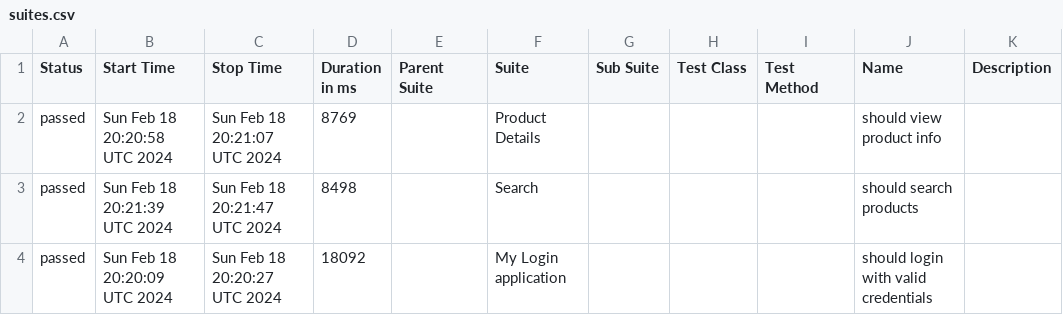
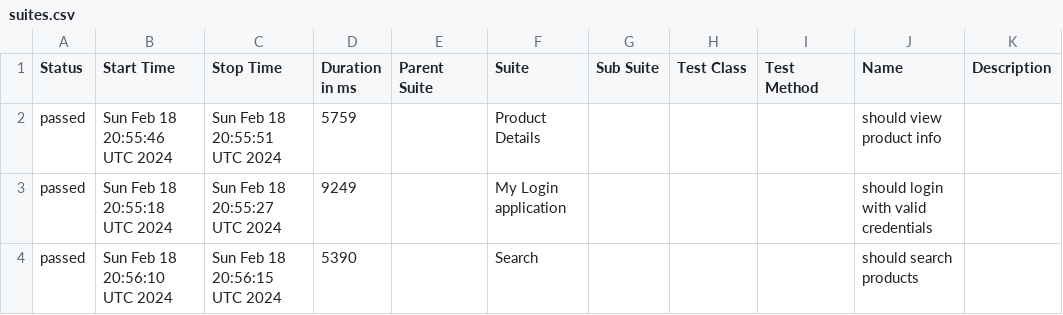
Before and after one commit to Paloma-pro/ebac-store-mobile-tests, a CSV file: data/suites.csv, drawn as a sheet.

```diff
--- a/data/suites.csv
+++ b/data/suites.csv
@@ -1,4 +1,4 @@
 "Status","Start Time","Stop Time","Duration in ms","Parent Suite","Suite","Sub Suite","Test Class","Test Method","Name","Description"
-"passed","Sun Feb 18 20:20:58 UTC 2024","Sun Feb 18 20:21:07 UTC 2024","8769","","Product Details","","","","should view product info",""
-"passed","Sun Feb 18 20:21:39 UTC 2024","Sun Feb 18 20:21:47 UTC 2024","8498","","Search","","","","should search products",""
-"passed","Sun Feb 18 20:20:09 UTC 2024","Sun Feb 18 20:20:27 UTC 2024","18092","","My Login application","","","","should login with valid credentials",""
+"passed","Sun Feb 18 20:55:46 UTC 2024","Sun Feb 18 20:55:51 UTC 2024","5759","","Product Details","","","","should view product info",""
+"passed","Sun Feb 18 20:55:18 UTC 2024","Sun Feb 18 20:55:27 UTC 2024","9249","","My Login application","","","","should login with valid credentials",""
+"passed","Sun Feb 18 20:56:10 UTC 2024","Sun Feb 18 20:56:15 UTC 2024","5390","","Search","","","","should search products",""
```
Also changed, not shown: data/behaviors.csv, 26 other files.
